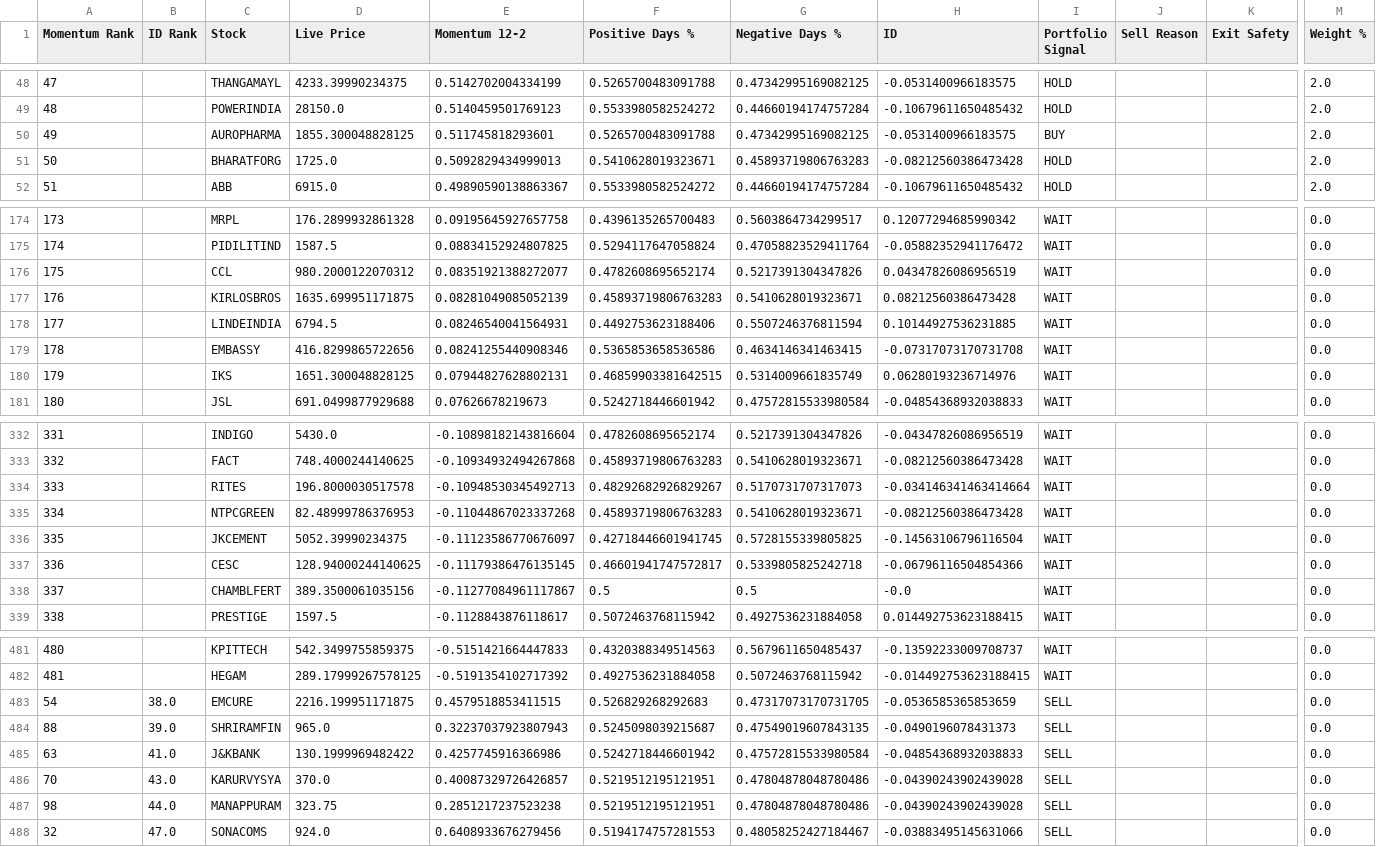
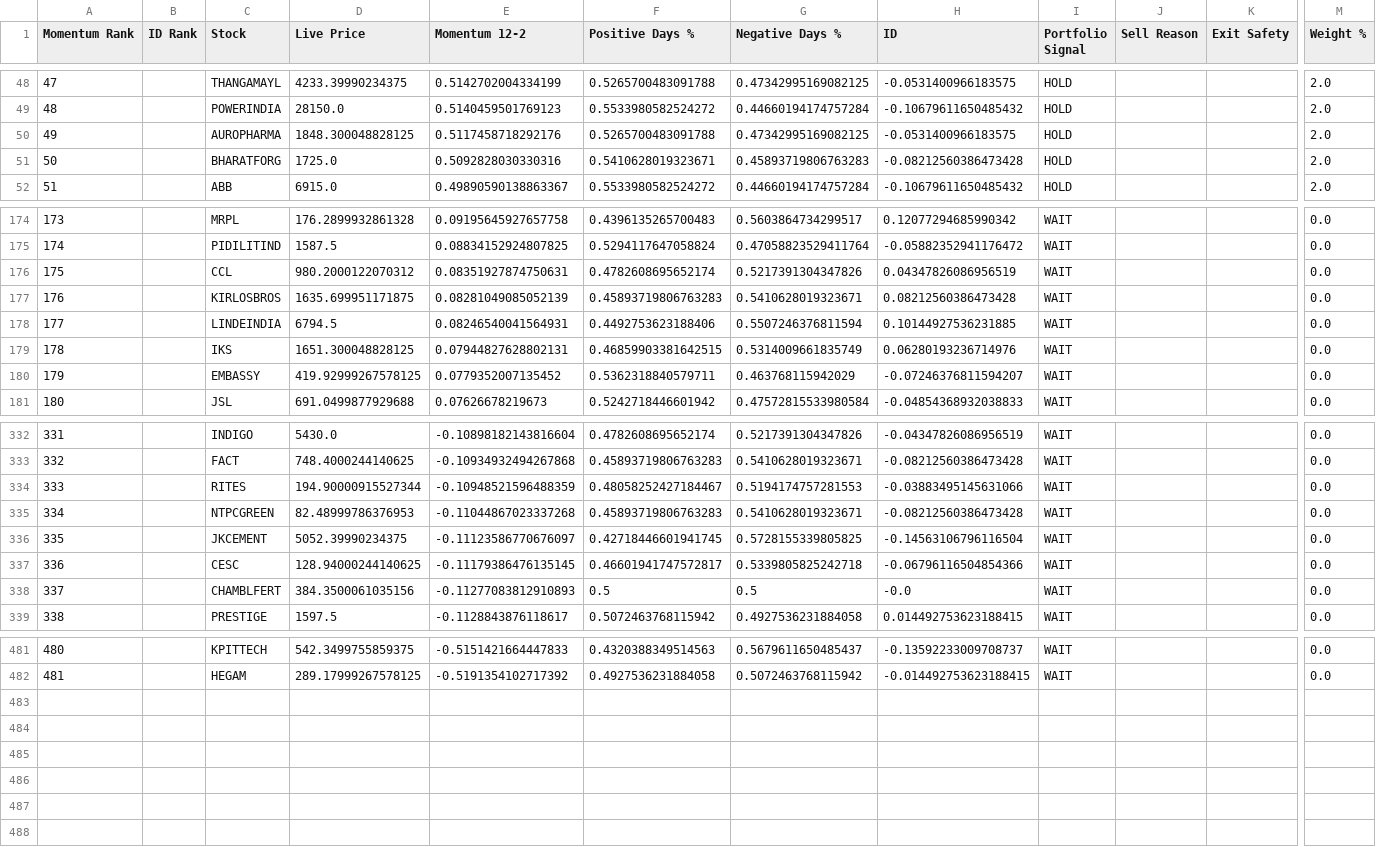
Before and after one commit to balasankar041-lang/moment, a CSV file: ranking.csv, drawn as a sheet; only a part is shown, gaps mark what is left out; removed rows and columns are numbered as before the commit, all else as after; rows hold the shown columns only; the diff covers the shown part only; the diff names each change by its address in the sheet, - before the commit and + after, or states it on an @@ line.

```diff
--- a/ranking.csv
+++ b/ranking.csv
-D50 (Live Price): 1855.300048828125
+D50 (Live Price): 1848.300048828125
-E50 (Momentum 12-2): 0.511745818293601
+E50 (Momentum 12-2): 0.5117458718292176
-I50 (Portfolio Signal): BUY
+I50 (Portfolio Signal): HOLD
-E51 (Momentum 12-2): 0.5092829434999013
+E51 (Momentum 12-2): 0.5092828030330316
-E176 (Momentum 12-2): 0.08351921388272077
+E176 (Momentum 12-2): 0.08351927874750631
-row 179: 178 |  | EMBASSY | 416.8299865722656 | 0.08241255440908346 | 0.5365853658536586 | 0.4634146341463415 | -0.07317073170731708 | WAIT |  |  | 0.0
@@ column A (Momentum Rank) renumbered between rows 179 and 197 @@
+row 180: 179 |  | EMBASSY | 419.92999267578125 | 0.0779352007135452 | 0.5362318840579711 | 0.463768115942029 | -0.07246376811594207 | WAIT |  |  | 0.0
-D334 (Live Price): 196.8000030517578
+D334 (Live Price): 194.90000915527344
-E334 (Momentum 12-2): -0.10948530345492713
+E334 (Momentum 12-2): -0.10948521596488359
-F334 (Positive Days %): 0.48292682926829267
+F334 (Positive Days %): 0.48058252427184467
-G334 (Negative Days %): 0.5170731707317073
+G334 (Negative Days %): 0.5194174757281553
-H334 (ID): -0.034146341463414664
+H334 (ID): -0.03883495145631066
-D338 (Live Price): 389.3500061035156
+D338 (Live Price): 384.3500061035156
-E338 (Momentum 12-2): -0.11277084961117867
+E338 (Momentum 12-2): -0.11277083812910893
-row 483: 54 | 38.0 | EMCURE | 2216.199951171875 | 0.4579518853411515 | 0.526829268292683 | 0.47317073170731705 | -0.0536585365853659 | SELL |  |  | 0.0
-row 484: 88 | 39.0 | SHRIRAMFIN | 965.0 | 0.32237037923807943 | 0.5245098039215687 | 0.47549019607843135 | -0.0490196078431373 | SELL |  |  | 0.0
-row 485: 63 | 41.0 | J&KBANK | 130.1999969482422 | 0.4257745916366986 | 0.5242718446601942 | 0.47572815533980584 | -0.04854368932038833 | SELL |  |  | 0.0
-row 486: 70 | 43.0 | KARURVYSYA | 370.0 | 0.40087329726426857 | 0.5219512195121951 | 0.47804878048780486 | -0.04390243902439028 | SELL |  |  | 0.0
-row 487: 98 | 44.0 | MANAPPURAM | 323.75 | 0.2851217237523238 | 0.5219512195121951 | 0.47804878048780486 | -0.04390243902439028 | SELL |  |  | 0.0
-row 488: 32 | 47.0 | SONACOMS | 924.0 | 0.6408933676279456 | 0.5194174757281553 | 0.48058252427184467 | -0.03883495145631066 | SELL |  |  | 0.0
```
Also changed, not shown: 1 added row, 1 removed row and 51 edited cells elsewhere in this file, advanced_market_intelligence.csv, live_plan2_ranking.csv, 6 other files.
